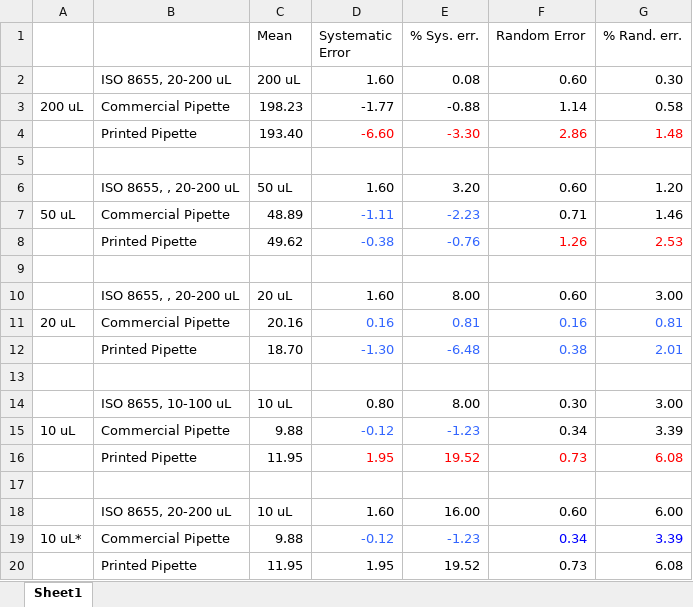
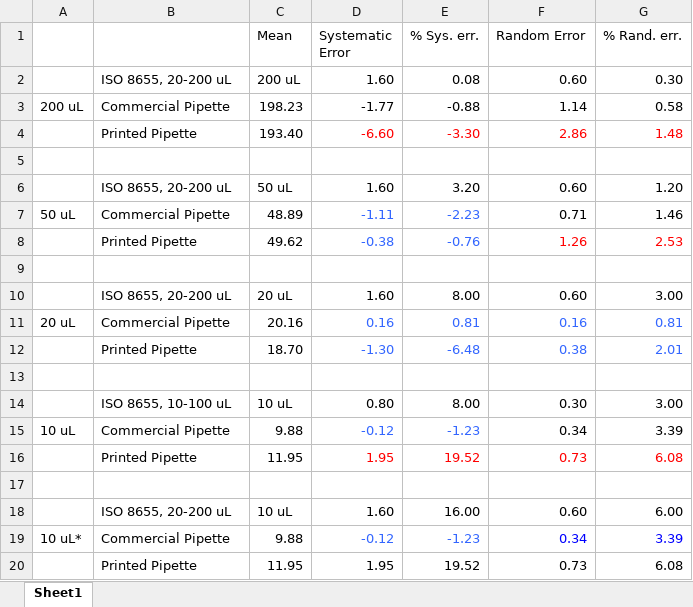
Before and after one commit to Biological-Microsystems-Laboratory/micropipette, an Excel workbook: data/final_data_comparison.xlsx, sheet Sheet1, drawn as a sheet; values as stored, in another font and other column widths than the file's, no borders; the diff names each change by its address in the sheet, - before the commit and + after, or states it on an @@ line.

Commit message:
minor

```diff
--- a/data/final_data_comparison.xlsx (sheet Sheet1)
+++ b/data/final_data_comparison.xlsx (sheet Sheet1)
-B6: ISO 8655, , 20-200 uL
+B6: ISO 8655, 20-200 uL
-B10: ISO 8655, , 20-200 uL
+B10: ISO 8655, 20-200 uL
```
